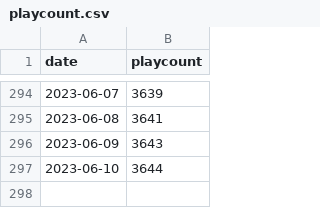
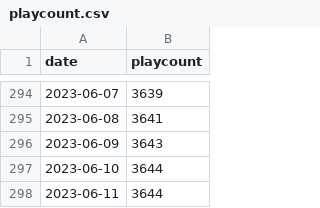
Before and after one commit to asashakira/maimai-playcount, a CSV file: playcount.csv, drawn as a sheet; only a part is shown, gaps mark what is left out; the diff names each change by its address in the sheet, - before the commit and + after, or states it on an @@ line.

```diff
--- a/playcount.csv
+++ b/playcount.csv
+row 298: 2023-06-11 | 3644
```
